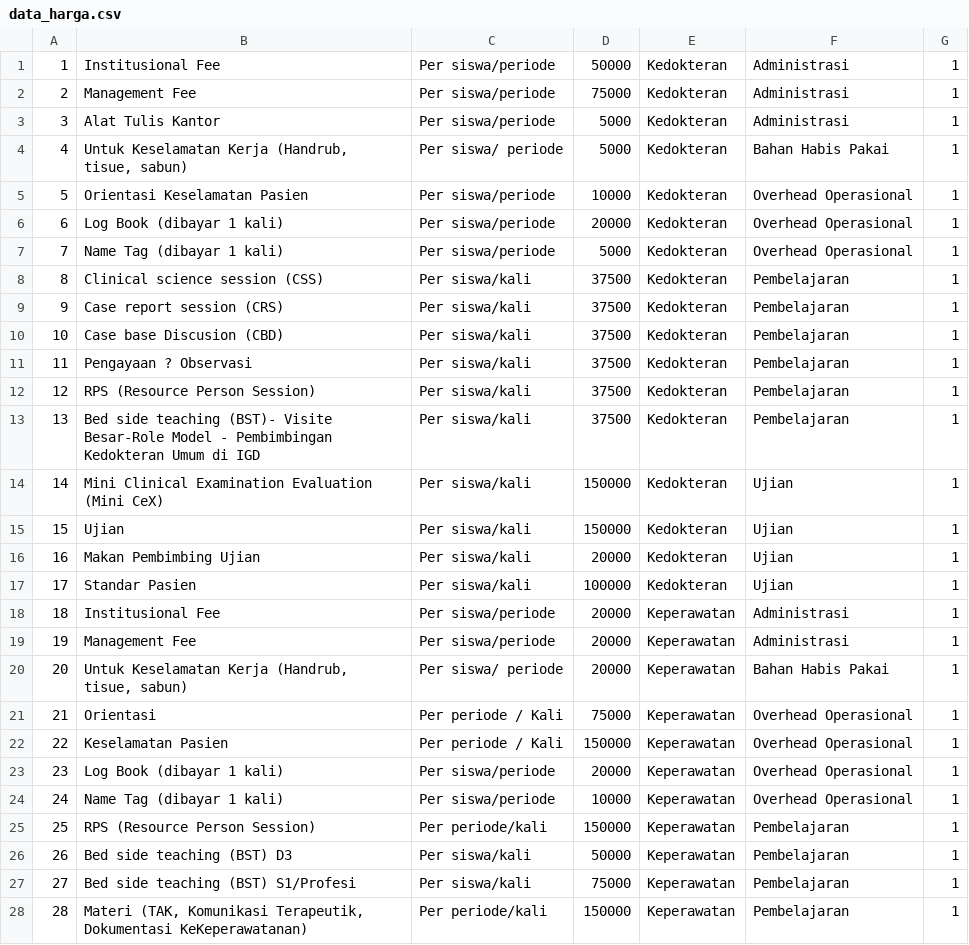
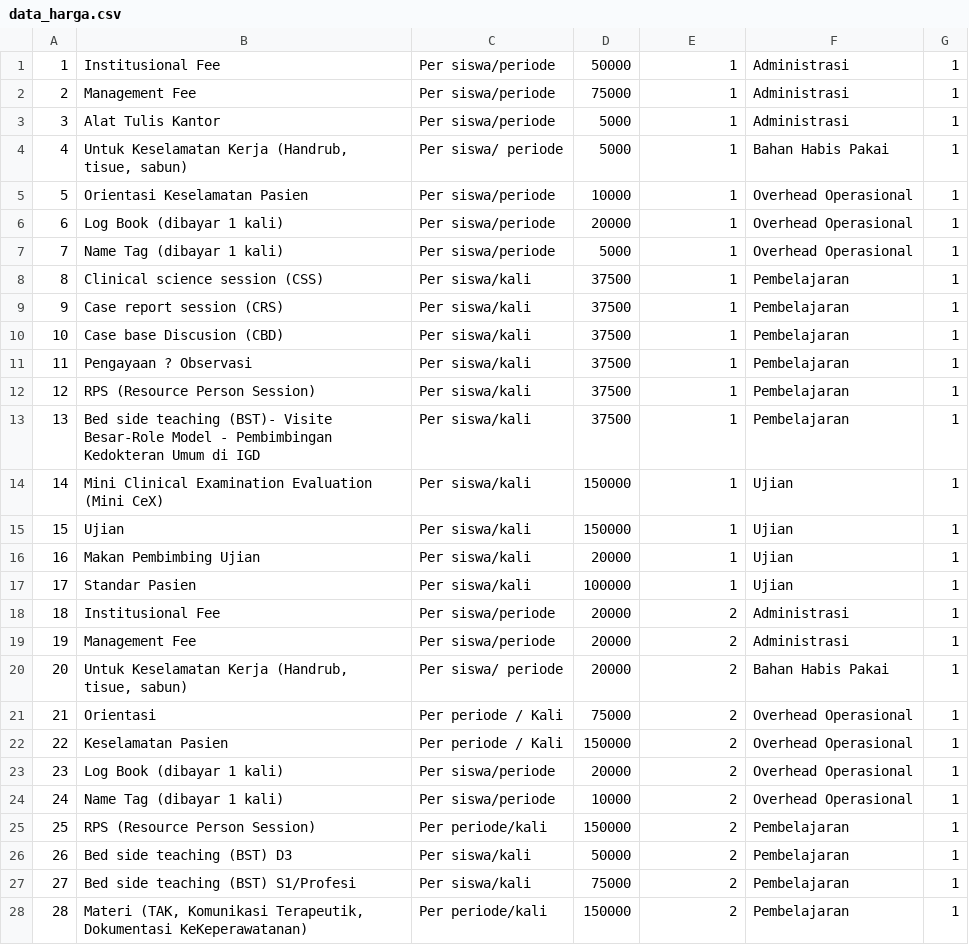
Before and after one commit to simrsj/SIPAPAPMACO_REPLIKASI, a CSV file: !/DATA/data_harga.csv, drawn as a sheet; only a part is shown; the diff covers the shown part only.

Commit message:
proses pembuatan tambah harga

```diff
--- a/!/DATA/data_harga.csv
+++ b/!/DATA/data_harga.csv
@@ -1,28 +1,28 @@
-1;Institusional Fee;Per siswa/periode;50000;Kedokteran;Administrasi;1
-2;Management Fee;Per siswa/periode;75000;Kedokteran;Administrasi;1
-3;Alat Tulis Kantor;Per siswa/periode;5000;Kedokteran;Administrasi;1
-4;Untuk Keselamatan Kerja (Handrub, tisue, sabun);Per siswa/ periode;5000;Kedokteran;Bahan Habis Pakai;1
-5;Orientasi Keselamatan Pasien;Per siswa/periode;10000;Kedokteran;Overhead Operasional;1
-6;Log Book (dibayar 1 kali);Per siswa/periode;20000;Kedokteran;Overhead Operasional;1
-7;Name Tag (dibayar 1 kali);Per siswa/periode;5000;Kedokteran;Overhead Operasional;1
-8;Clinical science session (CSS);Per siswa/kali;37500;Kedokteran;Pembelajaran;1
-9;Case report session (CRS);Per siswa/kali;37500;Kedokteran;Pembelajaran;1
-10;Case base Discusion (CBD);Per siswa/kali;37500;Kedokteran;Pembelajaran;1
-11;Pengayaan ? Observasi;Per siswa/kali;37500;Kedokteran;Pembelajaran;1
-12;RPS (Resource Person Session);Per siswa/kali;37500;Kedokteran;Pembelajaran;1
-13;Bed side teaching (BST)- Visite Besar-Role Model - Pembimbingan Kedokteran Umum di IGD;Per siswa/kali;37500;Kedokteran;Pembelajaran;1
-14;Mini Clinical Examination  Evaluation (Mini CeX);Per siswa/kali;150000;Kedokteran;Ujian;1
-15;Ujian;Per siswa/kali;150000;Kedokteran;Ujian;1
-16;Makan Pembimbing Ujian;Per siswa/kali;20000;Kedokteran;Ujian;1
-17;Standar Pasien;Per siswa/kali;100000;Kedokteran;Ujian;1
-18;Institusional Fee;Per siswa/periode;20000;Keperawatan;Administrasi;1
-19;Management Fee;Per siswa/periode;20000;Keperawatan;Administrasi;1
-20;Untuk Keselamatan Kerja (Handrub, tisue, sabun);Per siswa/ periode;20000;Keperawatan;Bahan Habis Pakai;1
-21;Orientasi ;Per periode / Kali;75000;Keperawatan;Overhead Operasional;1
-22;Keselamatan Pasien;Per periode / Kali;150000;Keperawatan;Overhead Operasional;1
-23;Log Book (dibayar 1 kali);Per siswa/periode;20000;Keperawatan;Overhead Operasional;1
-24;Name Tag (dibayar 1 kali);Per siswa/periode;10000;Keperawatan;Overhead Operasional;1
-25;RPS (Resource Person Session);Per periode/kali;150000;Keperawatan;Pembelajaran;1
-26;Bed side teaching (BST) D3;Per siswa/kali;50000;Keperawatan;Pembelajaran;1
-27;Bed side teaching (BST) S1/Profesi;Per siswa/kali;75000;Keperawatan;Pembelajaran;1
-28;Materi (TAK, Komunikasi Terapeutik, Dokumentasi KeKeperawatanan) ;Per periode/kali;150000;Keperawatan;Pembelajaran;1
+1;Institusional Fee;Per siswa/periode;50000;1;Administrasi;1
+2;Management Fee;Per siswa/periode;75000;1;Administrasi;1
+3;Alat Tulis Kantor;Per siswa/periode;5000;1;Administrasi;1
+4;Untuk Keselamatan Kerja (Handrub, tisue, sabun);Per siswa/ periode;5000;1;Bahan Habis Pakai;1
+5;Orientasi Keselamatan Pasien;Per siswa/periode;10000;1;Overhead Operasional;1
+6;Log Book (dibayar 1 kali);Per siswa/periode;20000;1;Overhead Operasional;1
+7;Name Tag (dibayar 1 kali);Per siswa/periode;5000;1;Overhead Operasional;1
+8;Clinical science session (CSS);Per siswa/kali;37500;1;Pembelajaran;1
+9;Case report session (CRS);Per siswa/kali;37500;1;Pembelajaran;1
+10;Case base Discusion (CBD);Per siswa/kali;37500;1;Pembelajaran;1
+11;Pengayaan ? Observasi;Per siswa/kali;37500;1;Pembelajaran;1
+12;RPS (Resource Person Session);Per siswa/kali;37500;1;Pembelajaran;1
+13;Bed side teaching (BST)- Visite Besar-Role Model - Pembimbingan Kedokteran Umum di IGD;Per siswa/kali;37500;1;Pembelajaran;1
+14;Mini Clinical Examination  Evaluation (Mini CeX);Per siswa/kali;150000;1;Ujian;1
+15;Ujian;Per siswa/kali;150000;1;Ujian;1
+16;Makan Pembimbing Ujian;Per siswa/kali;20000;1;Ujian;1
+17;Standar Pasien;Per siswa/kali;100000;1;Ujian;1
+18;Institusional Fee;Per siswa/periode;20000;2;Administrasi;1
+19;Management Fee;Per siswa/periode;20000;2;Administrasi;1
+20;Untuk Keselamatan Kerja (Handrub, tisue, sabun);Per siswa/ periode;20000;2;Bahan Habis Pakai;1
+21;Orientasi ;Per periode / Kali;75000;2;Overhead Operasional;1
+22;Keselamatan Pasien;Per periode / Kali;150000;2;Overhead Operasional;1
+23;Log Book (dibayar 1 kali);Per siswa/periode;20000;2;Overhead Operasional;1
+24;Name Tag (dibayar 1 kali);Per siswa/periode;10000;2;Overhead Operasional;1
+25;RPS (Resource Person Session);Per periode/kali;150000;2;Pembelajaran;1
+26;Bed side teaching (BST) D3;Per siswa/kali;50000;2;Pembelajaran;1
+27;Bed side teaching (BST) S1/Profesi;Per siswa/kali;75000;2;Pembelajaran;1
+28;Materi (TAK, Komunikasi Terapeutik, Dokumentasi KeKeperawatanan) ;Per periode/kali;150000;2;Pembelajaran;1
```
Also changed, not shown: 25 edited cells elsewhere in this file, 3 other files.
